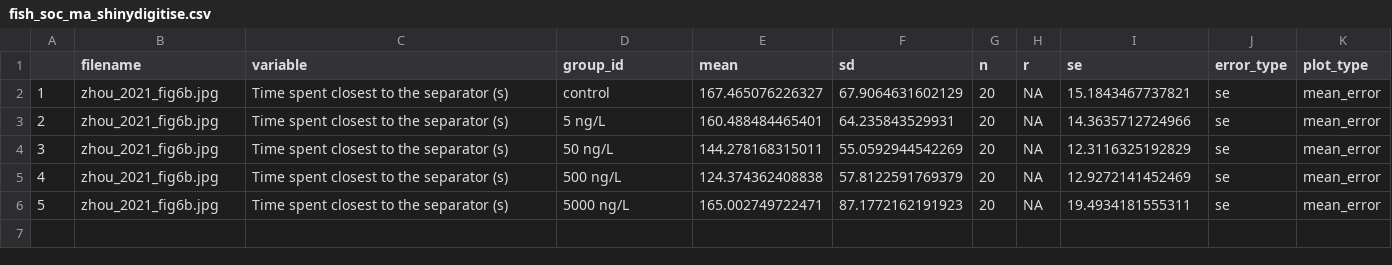
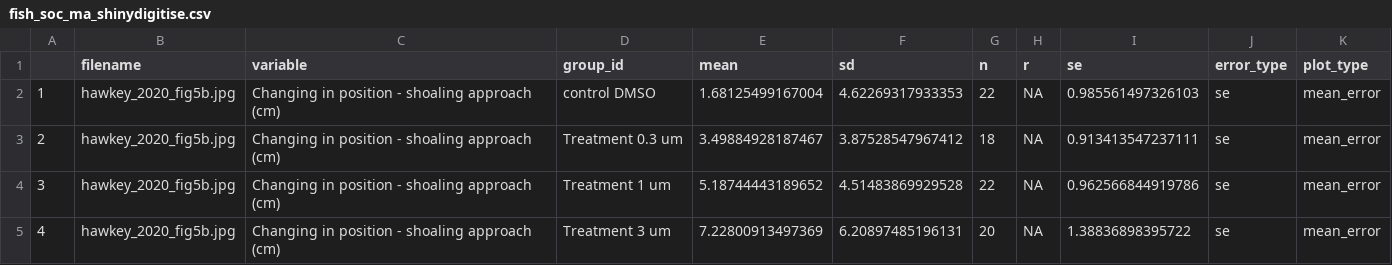
Before and after one commit to KyleMorrison99/fish_conspecific_behaviour_MA, a CSV file: fish_soc_ma_shinydigitise.csv, drawn as a sheet.

Commit message:
data

```diff
--- a/fish_soc_ma_shinydigitise.csv
+++ b/fish_soc_ma_shinydigitise.csv
@@ -1,6 +1,5 @@
 "","filename","variable","group_id","mean","sd","n","r","se","error_type","plot_type"
-"1","zhou_2021_fig6b.jpg","Time spent closest to the separator (s)","control ",167.465076226327,67.9064631602129,20,NA,15.1843467737821,"se","mean_error"
-"2","zhou_2021_fig6b.jpg","Time spent closest to the separator (s)","5 ng/L",160.488484465401,64.235843529931,20,NA,14.3635712724966,"se","mean_error"
-"3","zhou_2021_fig6b.jpg","Time spent closest to the separator (s)","50 ng/L",144.278168315011,55.0592944542269,20,NA,12.3116325192829,"se","mean_error"
-"4","zhou_2021_fig6b.jpg","Time spent closest to the separator (s)","500 ng/L",124.374362408838,57.8122591769379,20,NA,12.9272141452469,"se","mean_error"
-"5","zhou_2021_fig6b.jpg","Time spent closest to the separator (s)","5000 ng/L",165.002749722471,87.1772162191923,20,NA,19.4934181555311,"se","mean_error"
+"1","hawkey_2020_fig5b.jpg","Changing in position - shoaling approach (cm)","control DMSO",1.68125499167004,4.62269317933353,22,NA,0.985561497326103,"se","mean_error"
+"2","hawkey_2020_fig5b.jpg","Changing in position - shoaling approach (cm)","Treatment 0.3 um",3.49884928187467,3.87528547967412,18,NA,0.913413547237111,"se","mean_error"
+"3","hawkey_2020_fig5b.jpg","Changing in position - shoaling approach (cm)","Treatment 1 um",5.18744443189652,4.51483869929528,22,NA,0.962566844919786,"se","mean_error"
+"4","hawkey_2020_fig5b.jpg","Changing in position - shoaling approach (cm)","Treatment 3 um",7.22800913497369,6.20897485196131,20,NA,1.38836898395722,"se","mean_error"
```
